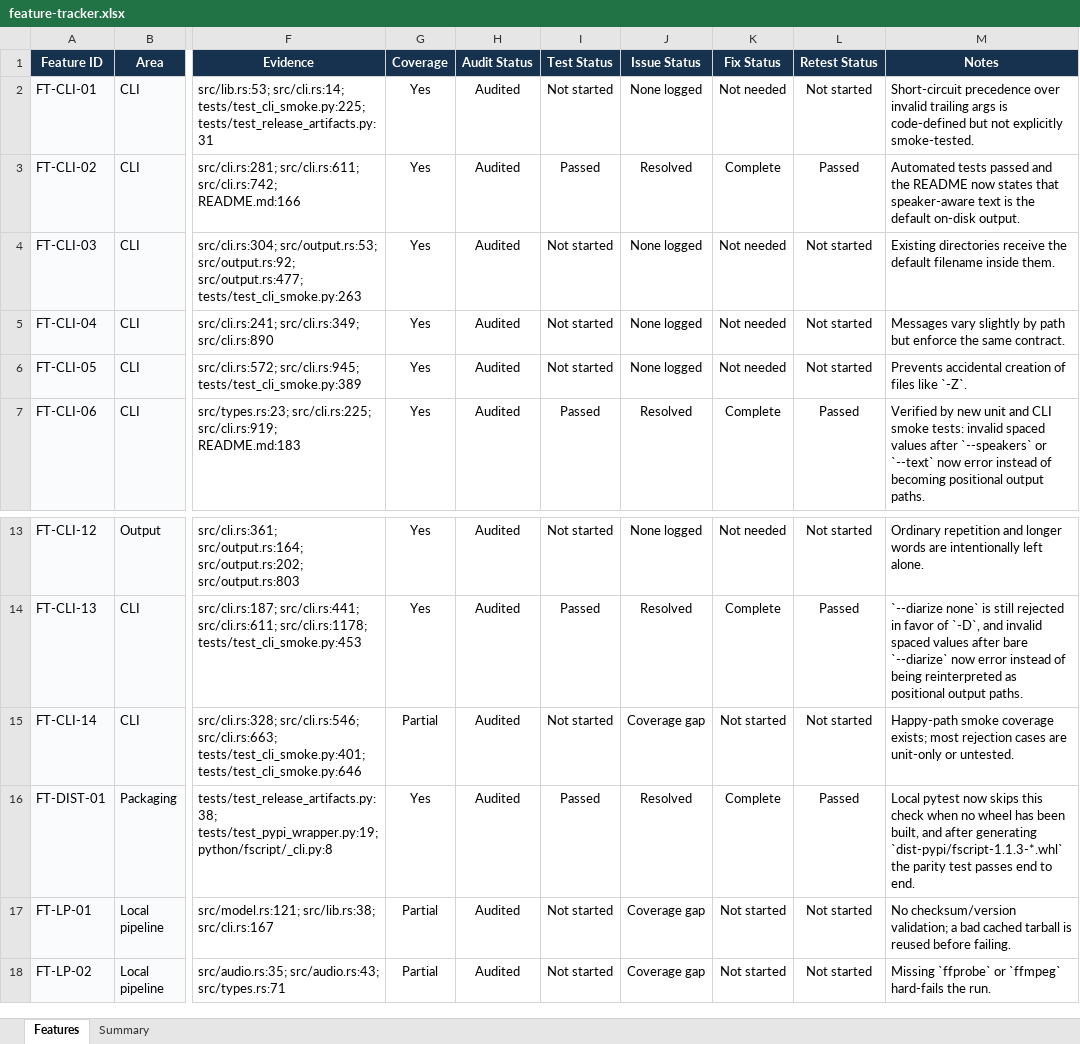
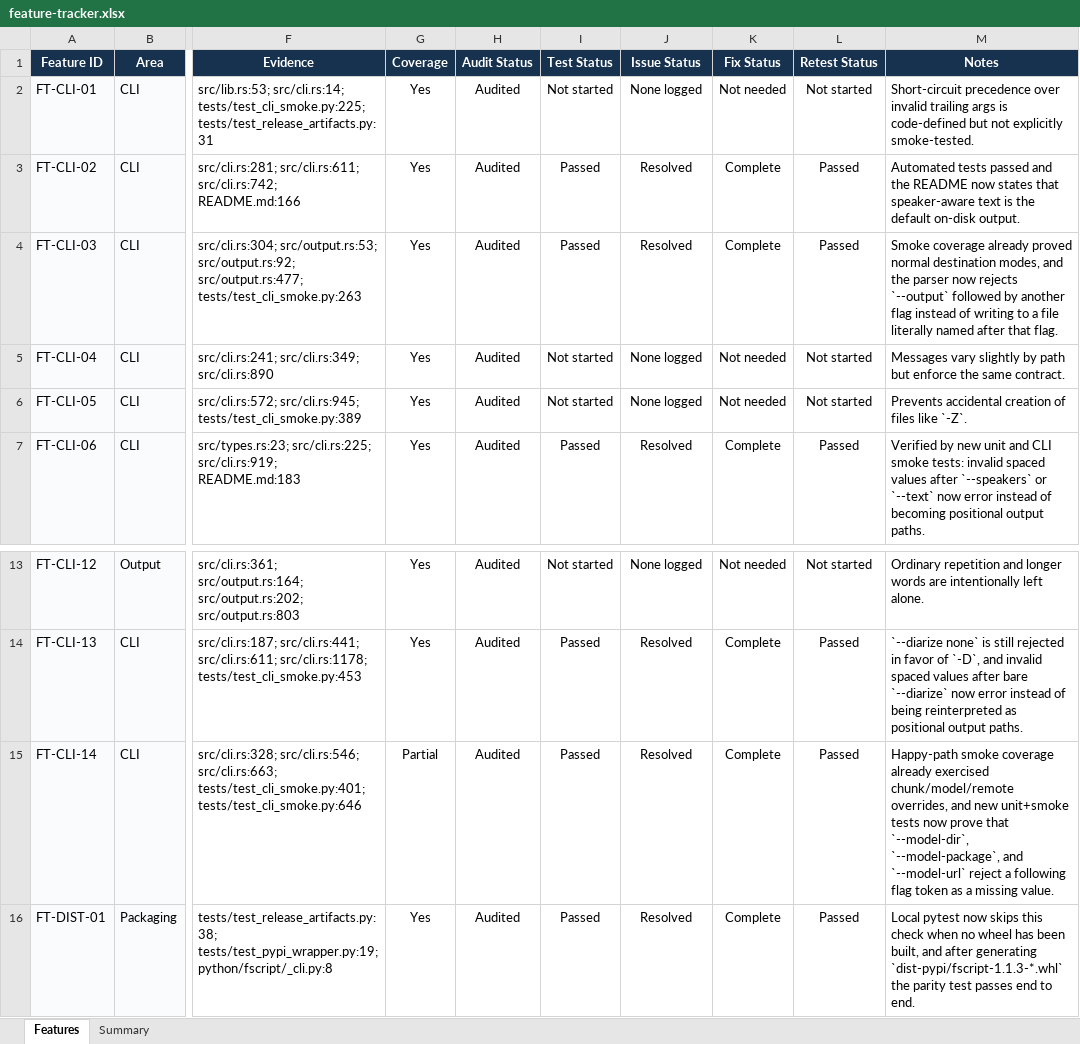
Before and after one commit to brenorb/fast-transcript, an Excel workbook: work/goals/feature-audit/feature-tracker.xlsx, sheet Features, drawn as a sheet; only a part is shown, gaps mark what is left out; the shorter side is filled out with more unchanged rows; values as stored, in another font and other column widths than the file's, no borders; the diff names each change by its address in the sheet, - before the commit and + after, or states it on an @@ line.

Commit message:
fix: reject flag tokens as missing option values

```diff
--- a/work/goals/feature-audit/feature-tracker.xlsx (sheet Features)
+++ b/work/goals/feature-audit/feature-tracker.xlsx (sheet Features)
-I4 (Test Status): Not started
+I4 (Test Status): Passed
-J4 (Issue Status): None logged
+J4 (Issue Status): Resolved
-K4 (Fix Status): Not needed
+K4 (Fix Status): Complete
-L4 (Retest Status): Not started
+L4 (Retest Status): Passed
-M4 (Notes): Existing directories receive the default filename inside them.
+M4 (Notes): Smoke coverage already proved normal destination modes, and the parser now rejects `--output` followed by another flag instead of writing to a file literally named after that flag.
-I15 (Test Status): Not started
+I15 (Test Status): Passed
-J15 (Issue Status): Coverage gap
+J15 (Issue Status): Resolved
-K15 (Fix Status): Not started
+K15 (Fix Status): Complete
-L15 (Retest Status): Not started
+L15 (Retest Status): Passed
-M15 (Notes): …smoke coverage exists; most rejection cases are unit-only or untested.
+M15 (Notes): …smoke coverage already exercised chunk/model/remote overrides, and new unit+smoke tests now prove that `--model-dir`, `--model-package`, and `--model-url` reject a following flag token as a missing value.
```
Also changed, not shown: sheet Summary, 3 other files.
